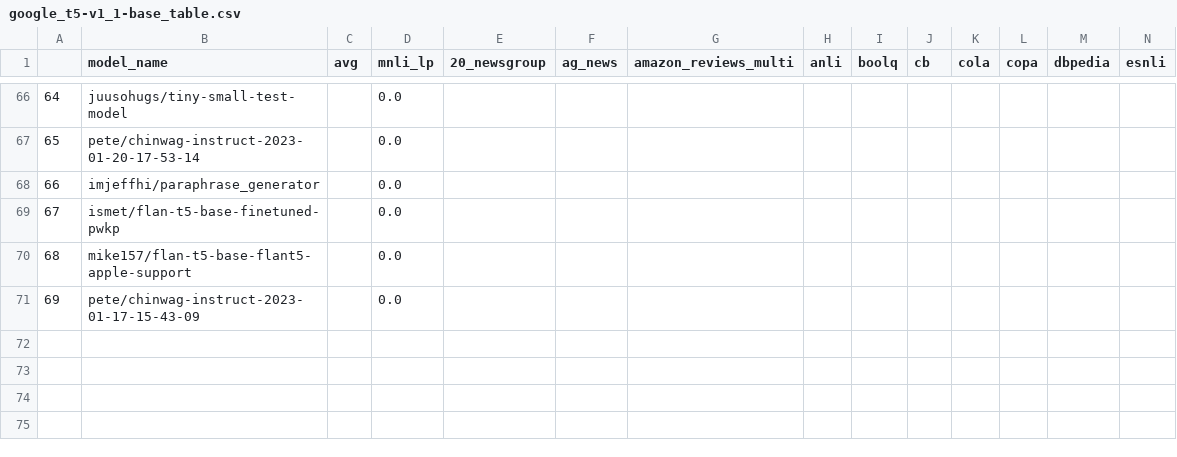
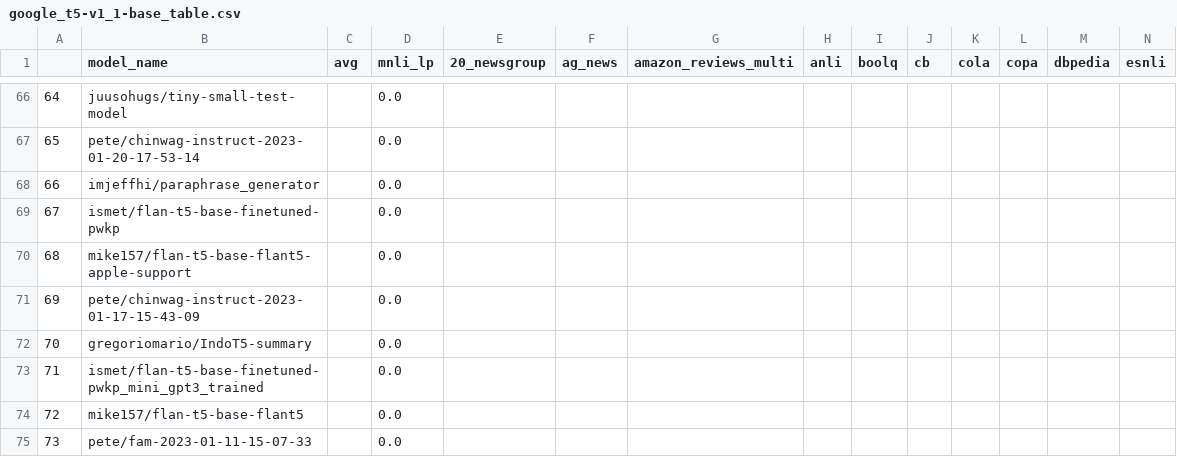
Before and after one commit to IBM/model-recycling, a CSV file: results/google_t5-v1_1-base_table.csv, drawn as a sheet; only a part is shown, gaps mark what is left out; rows hold the shown columns only; the diff names each change by its address in the sheet, - before the commit and + after, or states it on an @@ line.

```diff
--- a/results/google_t5-v1_1-base_table.csv
+++ b/results/google_t5-v1_1-base_table.csv
+row 72: 70 | gregoriomario/IndoT5-summary |  | 0.0
+row 73: 71 | ismet/flan-t5-base-finetuned-pwkp_mini_gpt3_trained |  | 0.0
+row 74: 72 | mike157/flan-t5-base-flant5 |  | 0.0
+row 75: 73 | pete/fam-2023-01-11-15-07-33 |  | 0.0
```
Also changed, not shown: results/bert-base-cased_table.csv, results/bert-base-uncased_table.csv, 9 other files.
